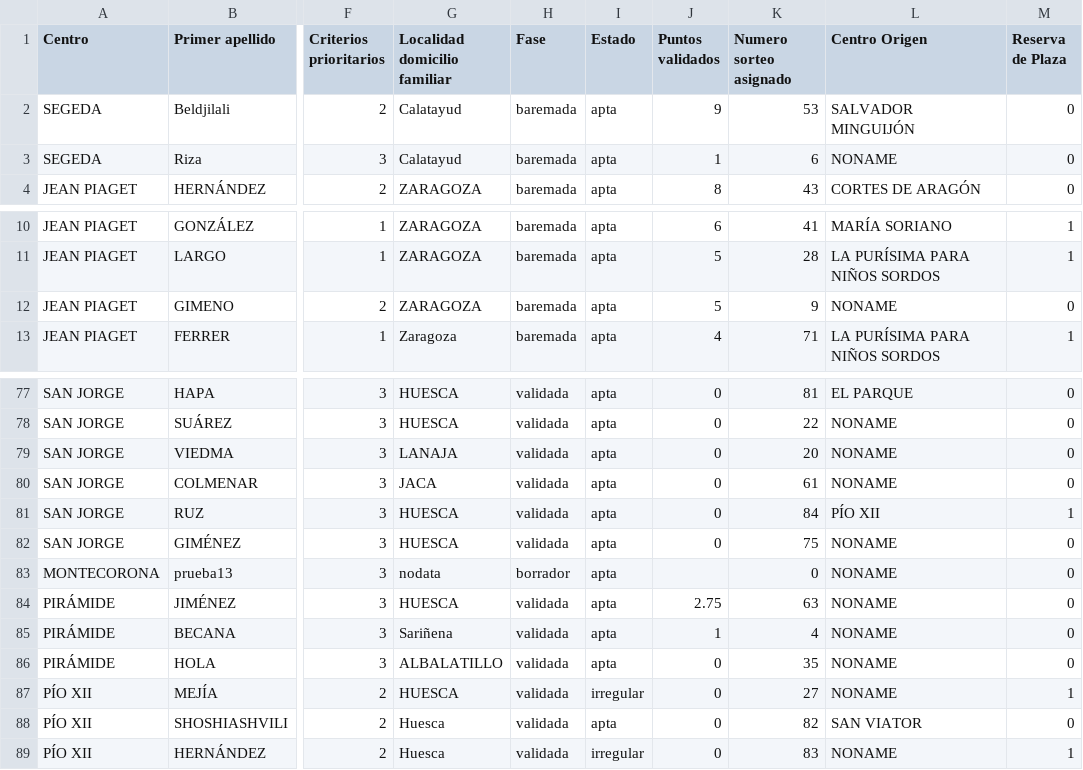
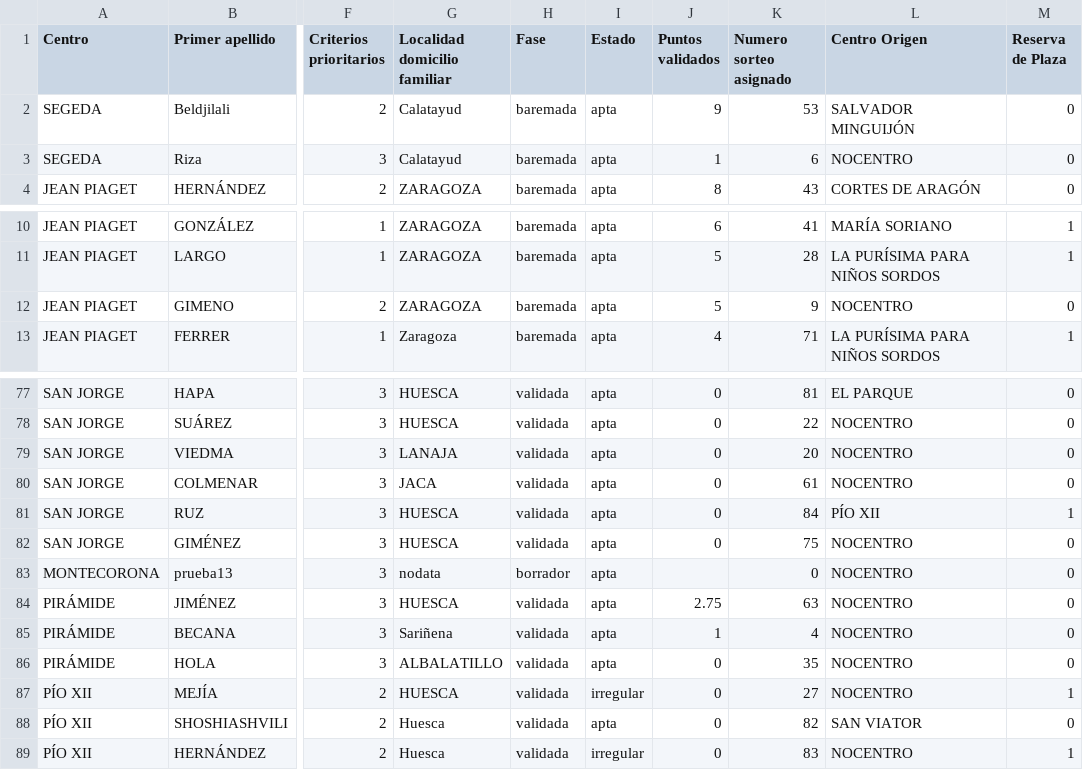
Before and after one commit to educaragonhueso/admespecial, a CSV file: scripts/datossalida/listadoscsv/csv_sol.csv, drawn as a sheet; only a part is shown, gaps mark what is left out; the diff covers the shown part only; the diff names each change by its address in the sheet, - before the commit and + after, or states it on an @@ line.

```diff
--- a/scripts/datossalida/listadoscsv/csv_sol.csv
+++ b/scripts/datossalida/listadoscsv/csv_sol.csv
-L3 (Centro Origen): NONAME
+L3 (Centro Origen): NOCENTRO
-L12 (Centro Origen): NONAME
+L12 (Centro Origen): NOCENTRO
-L78:L80 (Centro Origen): NONAME
+L78:L80 (Centro Origen): NOCENTRO
-L82:L87 (Centro Origen): NONAME
+L82:L87 (Centro Origen): NOCENTRO
-L89 (Centro Origen): NONAME
+L89 (Centro Origen): NOCENTRO
```
Also changed, not shown: 33 edited cells elsewhere in this file, 25 other files.
